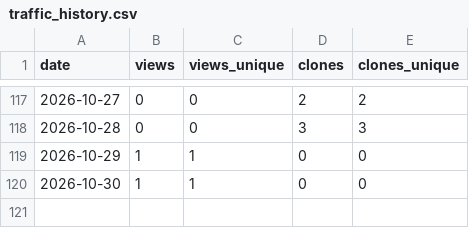
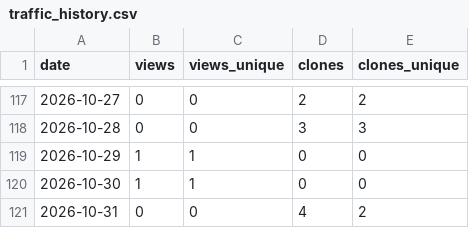
Before and after one commit to jianwu-atlas/jwtools, a CSV file: traffic_history.csv, drawn as a sheet; only a part is shown, gaps mark what is left out.

```diff
--- a/traffic_history.csv
+++ b/traffic_history.csv
@@ -120 +120,2 @@ date,views,views_unique,clones,clones_unique
 2026-10-30,1,1,0,0
+2026-10-31,0,0,4,2
```
Also changed, not shown: 3 other files.
